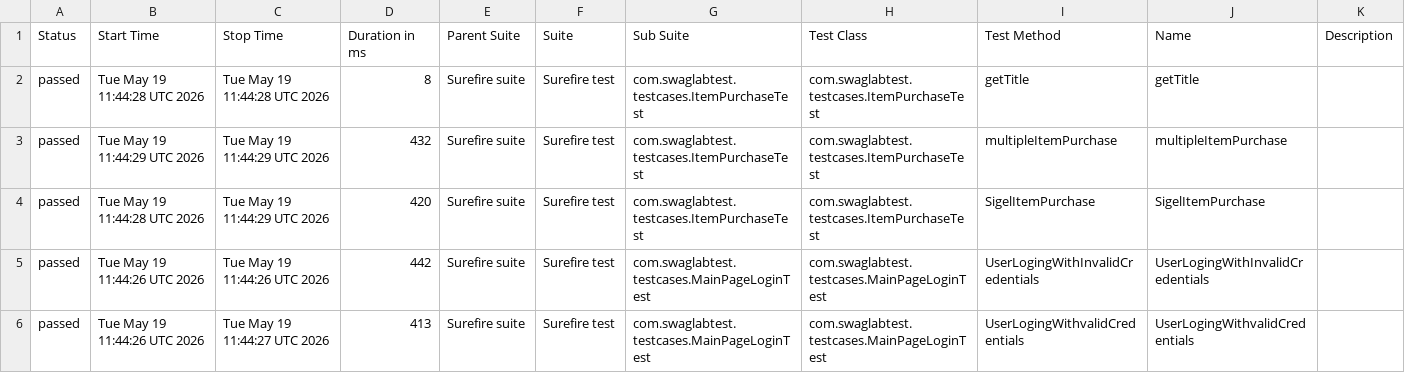
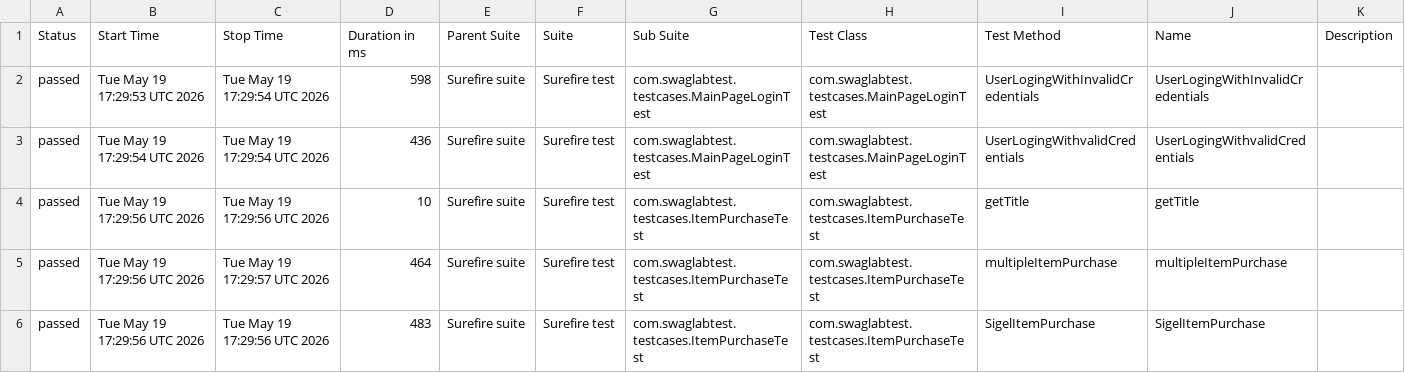
Before and after one commit to shashika011/Swag-Lab-Project, a CSV file: data/suites.csv, drawn as a sheet.

```diff
--- a/data/suites.csv
+++ b/data/suites.csv
@@ -1,6 +1,6 @@
 "Status","Start Time","Stop Time","Duration in ms","Parent Suite","Suite","Sub Suite","Test Class","Test Method","Name","Description"
-"passed","Tue May 19 11:44:28 UTC 2026","Tue May 19 11:44:28 UTC 2026","8","Surefire suite","Surefire test","com.swaglabtest.testcases.ItemPurchaseTest","com.swaglabtest.testcases.ItemPurchaseTest","getTitle","getTitle",""
-"passed","Tue May 19 11:44:29 UTC 2026","Tue May 19 11:44:29 UTC 2026","432","Surefire suite","Surefire test","com.swaglabtest.testcases.ItemPurchaseTest","com.swaglabtest.testcases.ItemPurchaseTest","multipleItemPurchase","multipleItemPurchase",""
-"passed","Tue May 19 11:44:28 UTC 2026","Tue May 19 11:44:29 UTC 2026","420","Surefire suite","Surefire test","com.swaglabtest.testcases.ItemPurchaseTest","com.swaglabtest.testcases.ItemPurchaseTest","SigelItemPurchase","SigelItemPurchase",""
-"passed","Tue May 19 11:44:26 UTC 2026","Tue May 19 11:44:26 UTC 2026","442","Surefire suite","Surefire test","com.swaglabtest.testcases.MainPageLoginTest","com.swaglabtest.testcases.MainPageLoginTest","UserLogingWithInvalidCredentials","UserLogingWithInvalidCredentials",""
-"passed","Tue May 19 11:44:26 UTC 2026","Tue May 19 11:44:27 UTC 2026","413","Surefire suite","Surefire test","com.swaglabtest.testcases.MainPageLoginTest","com.swaglabtest.testcases.MainPageLoginTest","UserLogingWithvalidCredentials","UserLogingWithvalidCredentials",""
+"passed","Tue May 19 17:29:53 UTC 2026","Tue May 19 17:29:54 UTC 2026","598","Surefire suite","Surefire test","com.swaglabtest.testcases.MainPageLoginTest","com.swaglabtest.testcases.MainPageLoginTest","UserLogingWithInvalidCredentials","UserLogingWithInvalidCredentials",""
+"passed","Tue May 19 17:29:54 UTC 2026","Tue May 19 17:29:54 UTC 2026","436","Surefire suite","Surefire test","com.swaglabtest.testcases.MainPageLoginTest","com.swaglabtest.testcases.MainPageLoginTest","UserLogingWithvalidCredentials","UserLogingWithvalidCredentials",""
+"passed","Tue May 19 17:29:56 UTC 2026","Tue May 19 17:29:56 UTC 2026","10","Surefire suite","Surefire test","com.swaglabtest.testcases.ItemPurchaseTest","com.swaglabtest.testcases.ItemPurchaseTest","getTitle","getTitle",""
+"passed","Tue May 19 17:29:56 UTC 2026","Tue May 19 17:29:57 UTC 2026","464","Surefire suite","Surefire test","com.swaglabtest.testcases.ItemPurchaseTest","com.swaglabtest.testcases.ItemPurchaseTest","multipleItemPurchase","multipleItemPurchase",""
+"passed","Tue May 19 17:29:56 UTC 2026","Tue May 19 17:29:56 UTC 2026","483","Surefire suite","Surefire test","com.swaglabtest.testcases.ItemPurchaseTest","com.swaglabtest.testcases.ItemPurchaseTest","SigelItemPurchase","SigelItemPurchase",""
```
Also changed, not shown: 23 other files.
